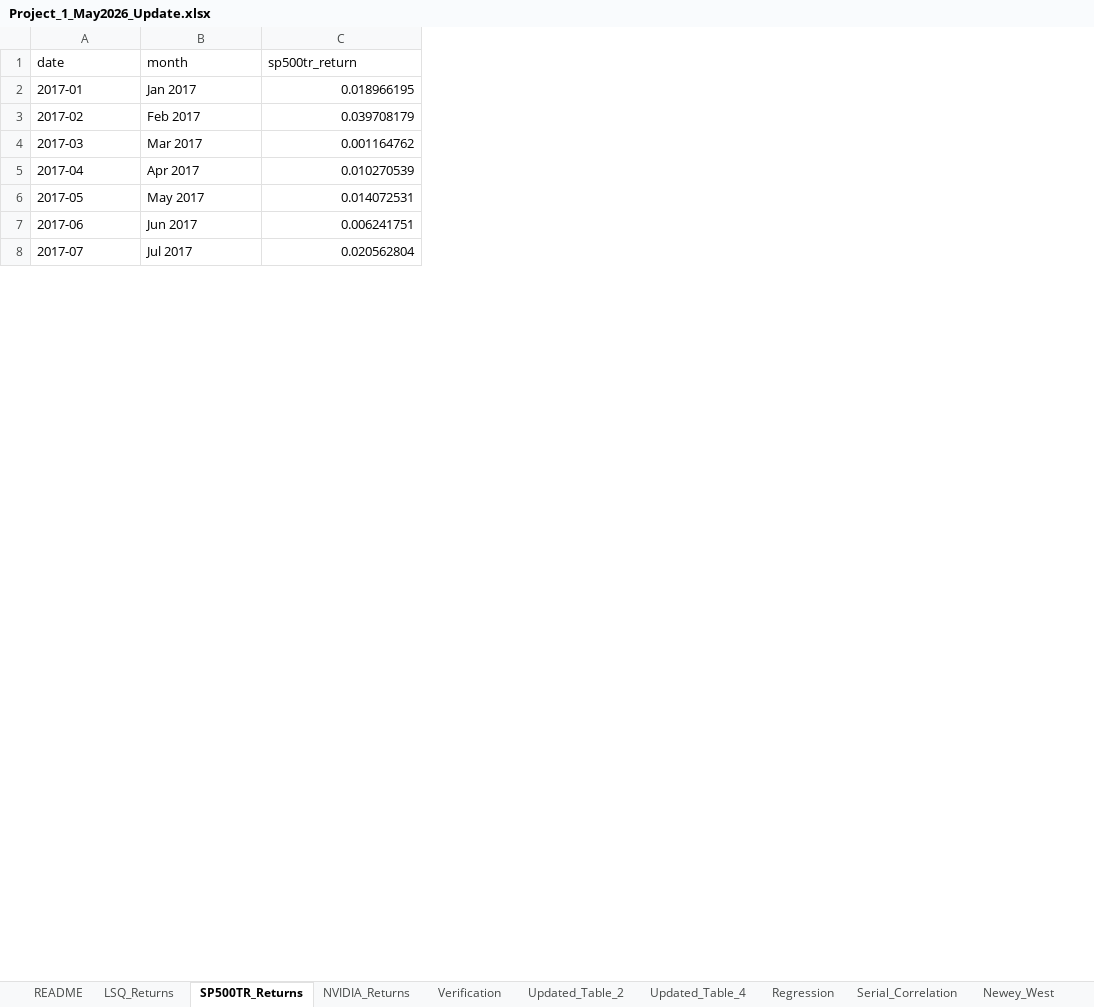
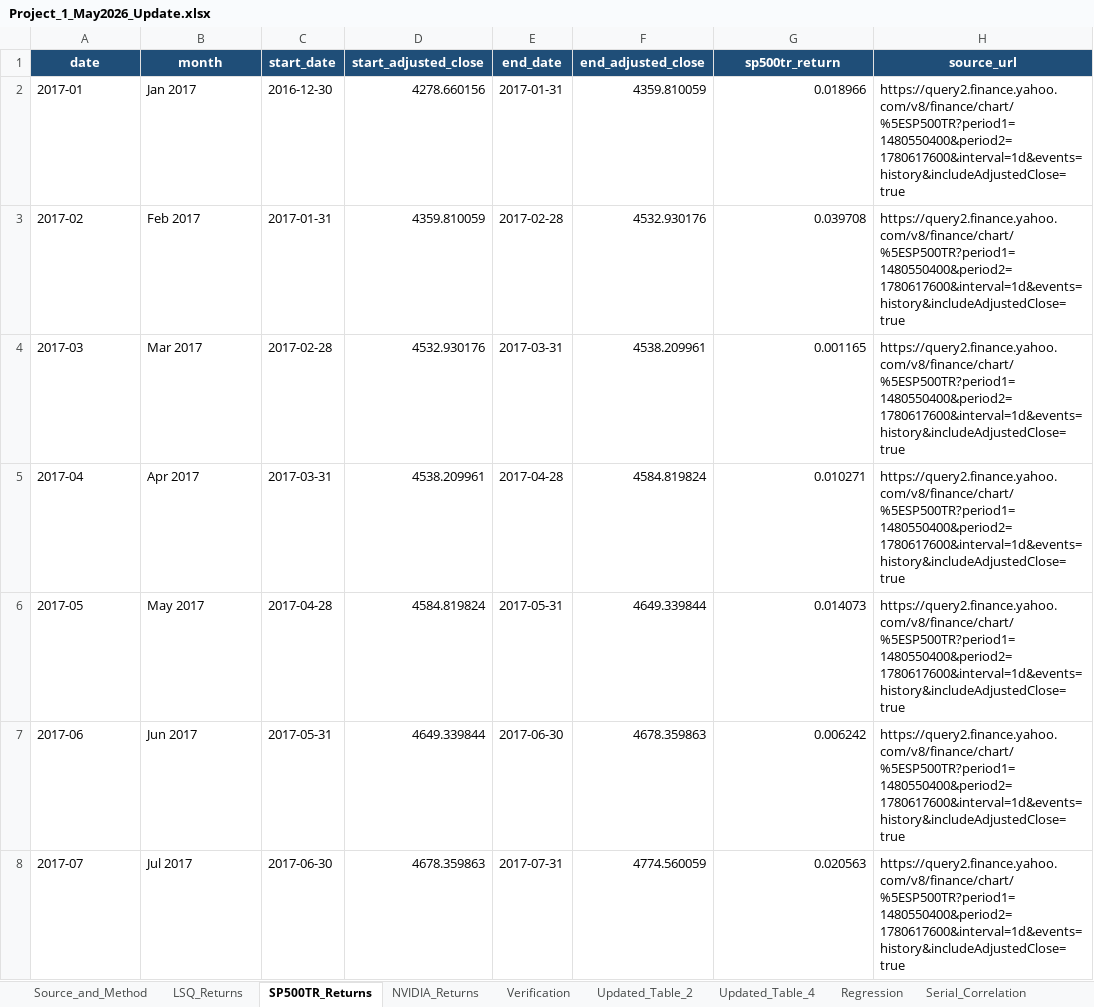
Before and after one commit to Harman6139/lsq-project1-automation, an Excel workbook: Project_1_May2026_Update.xlsx, sheet SP500TR_Returns, drawn as a sheet; only a part is shown; values as stored, in another font and other column widths than the file's, no borders; addresses are those after the commit; the diff covers the shown part only; the diff names each change by its address in the sheet, - before the commit and + after, or states it on an @@ line.

```diff
--- a/Project_1_May2026_Update.xlsx (sheet SP500TR_Returns)
+++ b/Project_1_May2026_Update.xlsx (sheet SP500TR_Returns)
-sheet tab: README
+sheet tab: Source_and_Method
+column C (start_date), rows 2-8: 2016-12-30 | 2017-01-31 | 2017-02-28 | 2017-03-31 | 2017-04-28 | 2017-05-31 | 2017-06-30
+column D (start_adjusted_close), rows 2-8: 4278.660156 | 4359.810059 | 4532.930176 | 4538.209961 | 4584.819824 | 4649.339844 | 4678.359863
+column E (end_date), rows 2-8: 2017-01-31 | 2017-02-28 | 2017-03-31 | 2017-04-28 | 2017-05-31 | 2017-06-30 | 2017-07-31
+column F (end_adjusted_close), rows 2-8: 4359.810059 | 4532.930176 | 4538.209961 | 4584.819824 | 4649.339844 | 4678.359863 | 4774.560059
+column H (source_url), rows 2-8: all https://query2.finance.yahoo.com/v8/finance/chart/%5ESP500TR?period1=1480550400&period2=1780617600&interval=1d&events=history&includeAdjustedClose=true
@@ A1:B1 fill: none → #1F4E78, bold: off → on, text colour: black → #FFFFFF, alignment: left → center @@
@@ G1 fill: none → #1F4E78, bold: off → on, text colour: black → #FFFFFF, alignment: left → center @@
-G2 (sp500tr_return): 0.018966195
+G2 (sp500tr_return): 0.018966
-G3 (sp500tr_return): 0.039708179
+G3 (sp500tr_return): 0.039708
-G4 (sp500tr_return): 0.001164762
+G4 (sp500tr_return): 0.001165
-G5 (sp500tr_return): 0.010270539
+G5 (sp500tr_return): 0.010271
-G6 (sp500tr_return): 0.014072531
+G6 (sp500tr_return): 0.014073
-G7 (sp500tr_return): 0.006241751
+G7 (sp500tr_return): 0.006242
-G8 (sp500tr_return): 0.020562804
+G8 (sp500tr_return): 0.020563
```
Also changed, not shown: 106 edited cells elsewhere in this sheet, sheet NVIDIA_Returns, sheet LSQ_Returns, sheet Updated_Table_4, sheet Updated_Table_2, sheet Verification, sheet Newey_West, 3 more sheets, 28 other files.
